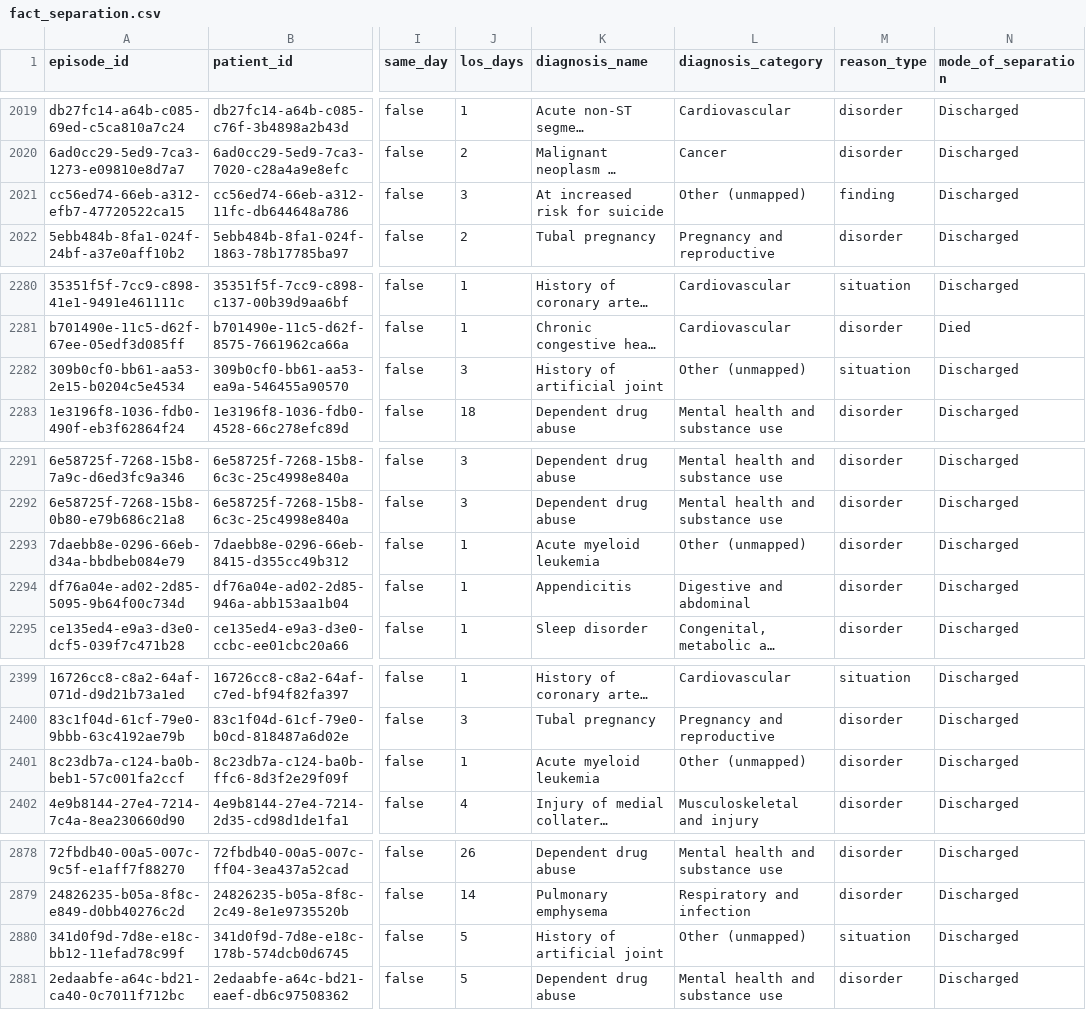
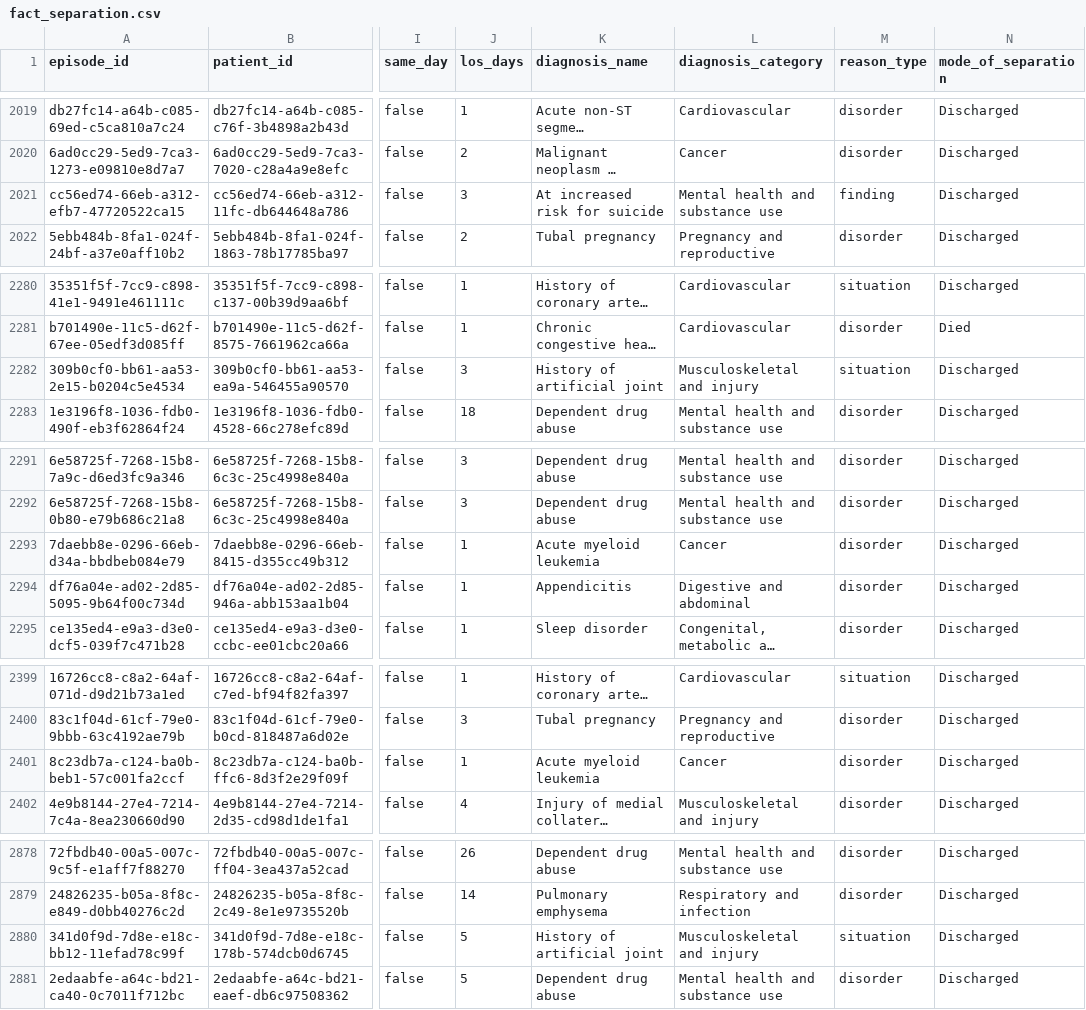
Before and after one commit to dkand2004/excess-bed-days-dashboard, a CSV file: data/processed/fact_separation.csv, drawn as a sheet; only a part is shown, gaps mark what is left out; long unchanged cells end in …; the diff names each change by its address in the sheet, - before the commit and + after, or states it on an @@ line.

```diff
--- a/data/processed/fact_separation.csv
+++ b/data/processed/fact_separation.csv
-L2021 (diagnosis_category): Other (unmapped)
+L2021 (diagnosis_category): Mental health and substance use
-L2282 (diagnosis_category): Other (unmapped)
+L2282 (diagnosis_category): Musculoskeletal and injury
-L2293 (diagnosis_category): Other (unmapped)
+L2293 (diagnosis_category): Cancer
-L2401 (diagnosis_category): Other (unmapped)
+L2401 (diagnosis_category): Cancer
-L2880 (diagnosis_category): Other (unmapped)
+L2880 (diagnosis_category): Musculoskeletal and injury
```
Also changed, not shown: data/mappings/diagnosis_groups.csv.
